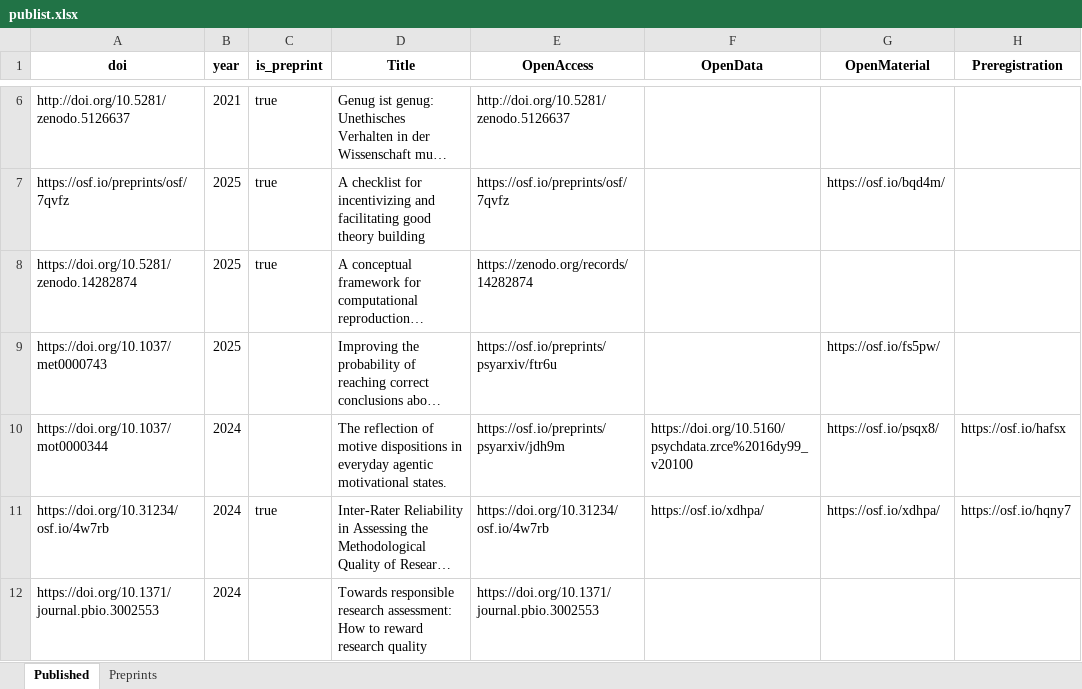
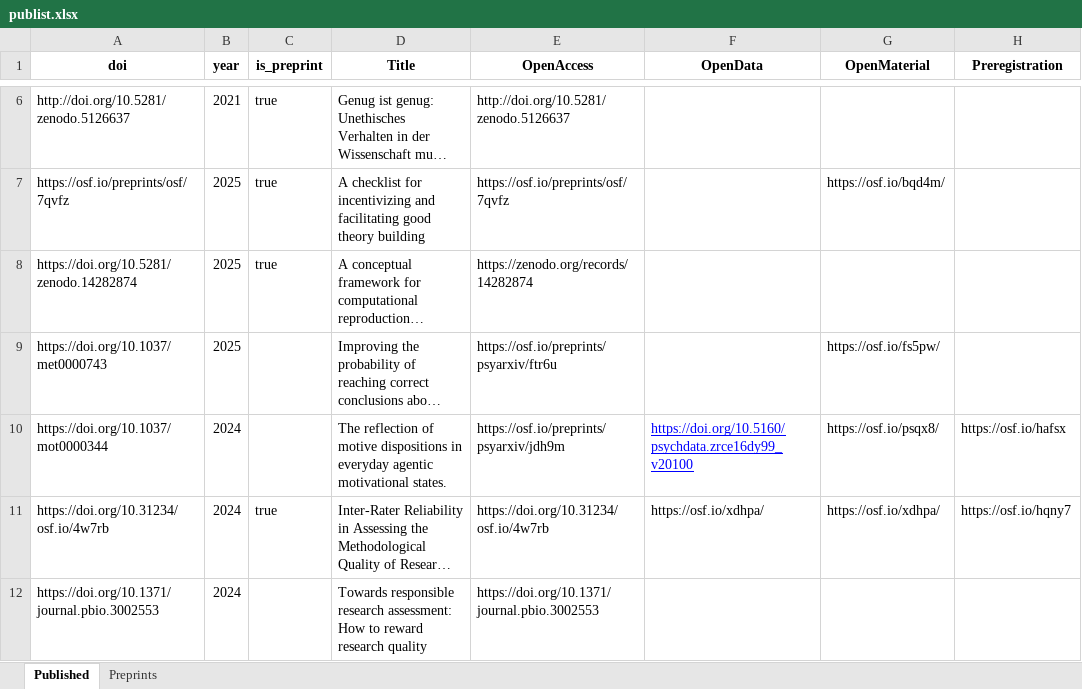
Before and after one commit to nicebread/nicenet2025, an Excel workbook: files/publist.xlsx, sheet Published, drawn as a sheet; only a part is shown, gaps mark what is left out; long unchanged cells end in …; values as stored, in another font and other column widths than the file's, no borders; the diff names each change by its address in the sheet, - before the commit and + after, or states it on an @@ line.

```diff
--- a/files/publist.xlsx (sheet Published)
+++ b/files/publist.xlsx (sheet Published)
-F10 (OpenData): https://doi.org/10.5160/psychdata.zrce%2016dy99_v20100
+F10 (OpenData): https://doi.org/10.5160/psychdata.zrce16dy99_v20100
@@ F10 underline: off → on, text colour: black → #0000FF @@
```
Also changed, not shown: 23 other files.
